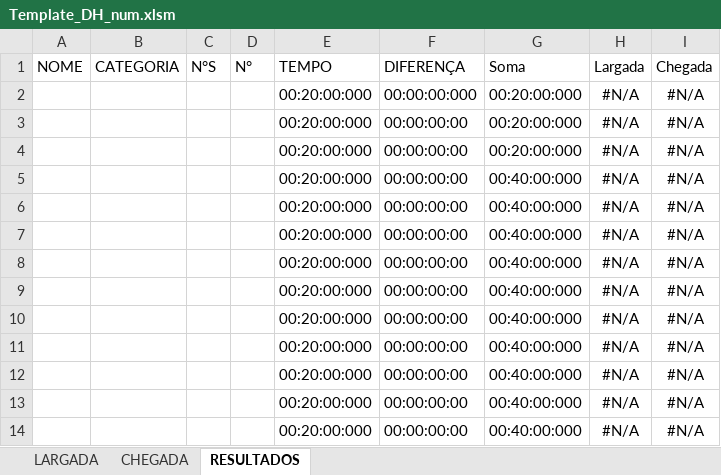
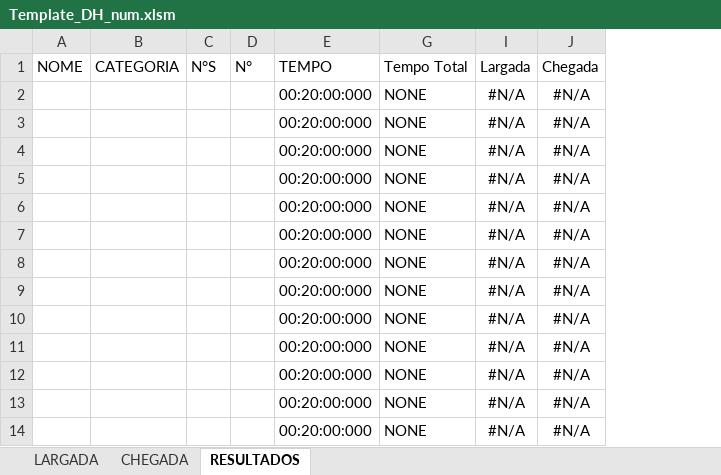
Before and after one commit to caiocgv/FotoRaceTimer, an Excel workbook: Data_Script/Excel/Template_DH_num.xlsm, sheet RESULTADOS, drawn as a sheet; only a part is shown; values as stored, in another font and other column widths than the file's, no borders; charts and pictures and table styles not drawn; removed rows and columns are numbered as before the commit, all else as after; the diff covers the shown part only; the diff names each change by its address in the sheet, - before the commit and + after, or states it on an @@ line.

Commit message:
minor update based on last race

```diff
--- a/Data_Script/Excel/Template_DH_num.xlsm (sheet RESULTADOS)
+++ b/Data_Script/Excel/Template_DH_num.xlsm (sheet RESULTADOS)
@@ column F hidden, rows 1-14: DIFERENÇA | 00:00:00:000 | 00:00:00:00 | 00:00:00:00 | 00:00:00:00 | 00:00:00:00 | 00:00:00:00 | 00:00:00:00 | 00:00:00:00 | 00:00:00:00 | 00:00:00:00 | 00:00:00:00 | 00:00:00:00 | 00:00:00:00 @@
-column G, rows 1-14: Soma | 00:20:00:000 | 00:20:00:000 | 00:20:00:000 | 00:40:00:000 | 00:40:00:000 | 00:40:00:000 | 00:40:00:000 | 00:40:00:000 | 00:40:00:000 | 00:40:00:000 | 00:40:00:000 | 00:40:00:000 | 00:40:00:000
+column G, rows 1-14: Tempo Total | NONE | NONE | NONE | NONE | NONE | NONE | NONE | NONE | NONE | NONE | NONE | NONE | NONE
```
Also changed, not shown: 27 added rows elsewhere in this sheet, formulas that keep their value, hidden cells, charts or pictures.
